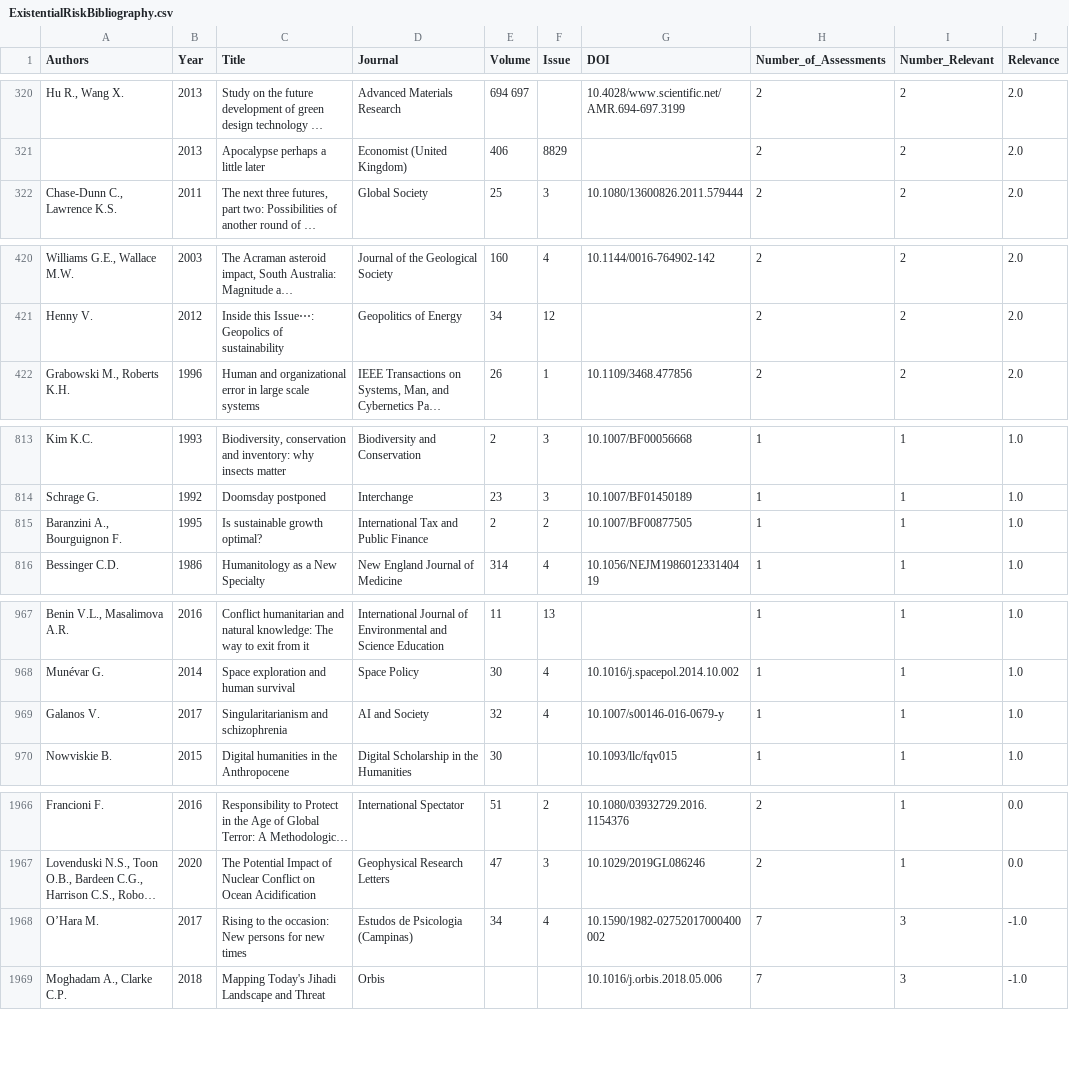
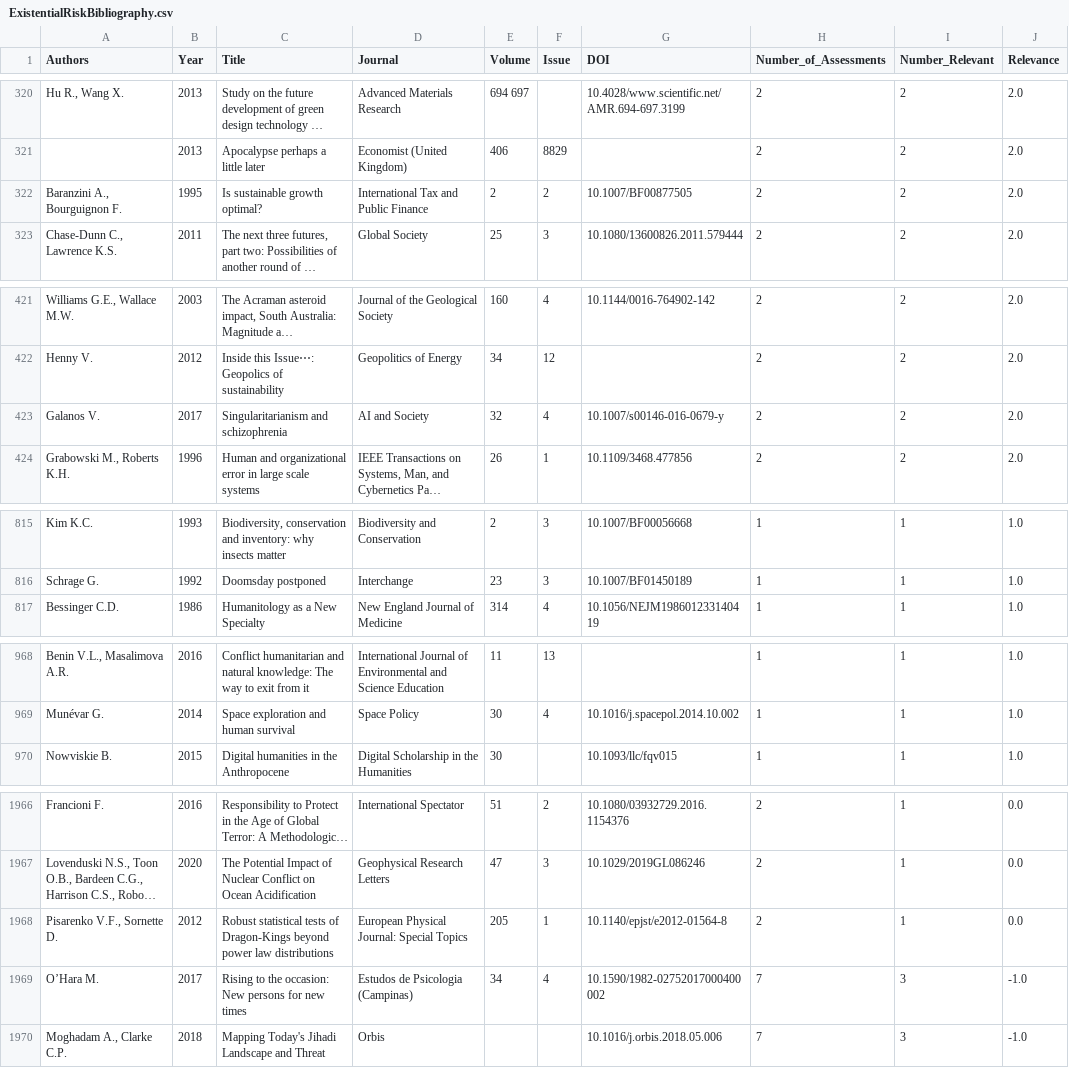
Before and after one commit to EvgenyMashkantsev/ExistentialSecurityExplorer, a CSV file: ExistentialRiskBibliography.csv, drawn as a sheet; only a part is shown, gaps mark what is left out; long unchanged cells end in …; removed rows and columns are numbered as before the commit, all else as after; the diff covers the shown part only; the diff names each change by its address in the sheet, - before the commit and + after, or states it on an @@ line.

Commit message:
Updated bibliographic data

```diff
--- a/ExistentialRiskBibliography.csv
+++ b/ExistentialRiskBibliography.csv
+row 322: Baranzini A., Bourguignon F. | 1995 | Is sustainable growth optimal? | International Tax and Public Finance | 2 | 2 | 10.1007/BF00877505 | 2 | 2 | 2.0
+row 423: Galanos V. | 2017 | Singularitarianism and schizophrenia | AI and Society | 32 | 4 | 10.1007/s00146-016-0679-y | 2 | 2 | 2.0
-row 815: Baranzini A., Bourguignon F. | 1995 | Is sustainable growth optimal? | International Tax and Public Finance | 2 | 2 | 10.1007/BF00877505 | 1 | 1 | 1.0
-row 969: Galanos V. | 2017 | Singularitarianism and schizophrenia | AI and Society | 32 | 4 | 10.1007/s00146-016-0679-y | 1 | 1 | 1.0
+row 1968: Pisarenko V.F., Sornette D. | 2012 | Robust statistical tests of Dragon-Kings beyond power law distributions | European Physical Journal: Special Topics | 205 | 1 | 10.1140/epjst/e2012-01564-8 | 2 | 1 | 0.0
```
Also changed, not shown: 4 added rows and 4 removed rows elsewhere in this file, 3 other files.
